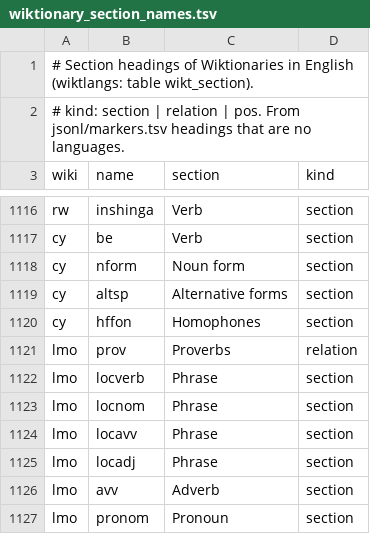
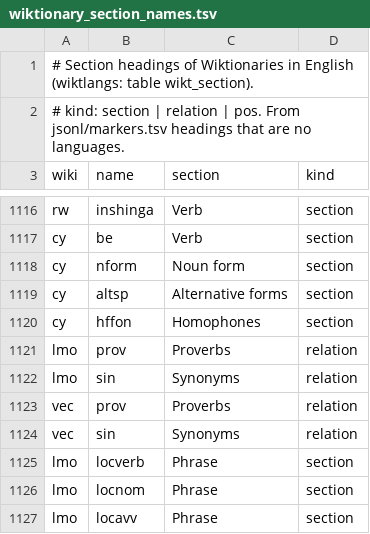
Before and after one commit to nlp-and-learning/wiktparse, a TSV file: res/wiktionary_section_names.tsv, drawn as a sheet; only a part is shown, gaps mark what is left out; the shorter side is filled out with more unchanged rows.

```diff
--- a/res/wiktionary_section_names.tsv
+++ b/res/wiktionary_section_names.tsv
@@ -1121,2 +1121,5 @@ cy	hffon	Homophones	section
 lmo	prov	Proverbs	relation
+lmo	sin	Synonyms	relation
+vec	prov	Proverbs	relation
+vec	sin	Synonyms	relation
 lmo	locverb	Phrase	section
```
Also changed, not shown: res/wiktionary/etymology_words.tsv, 1 other file.
